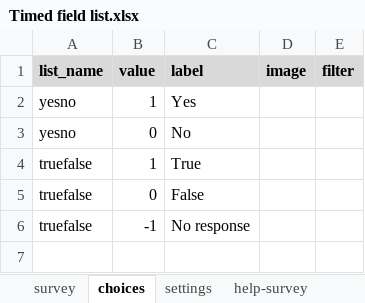
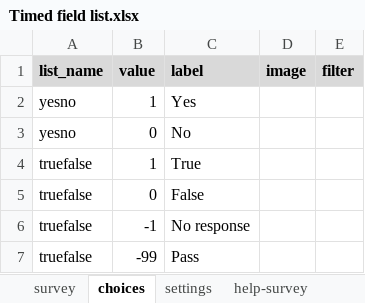
Before and after one commit to surveycto/timed-field-list, an Excel workbook: extras/sample-form/Timed field list.xlsx, sheet choices, drawn as a sheet; values as stored, in another font and other column widths than the file's, no borders; conditional formats not drawn; the diff names each change by its address in the sheet, - before the commit and + after, or states it on an @@ line.

```diff
--- a/extras/sample-form/Timed field list.xlsx (sheet choices)
+++ b/extras/sample-form/Timed field list.xlsx (sheet choices)
+row 7: truefalse | -99 | Pass
```
Also changed, not shown: sheet survey, sheet settings.
